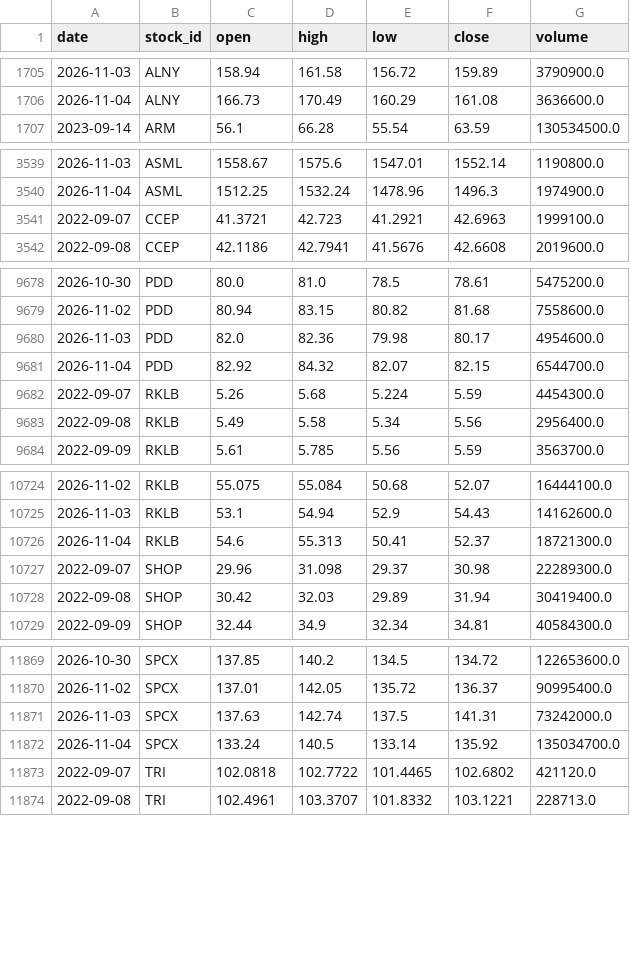
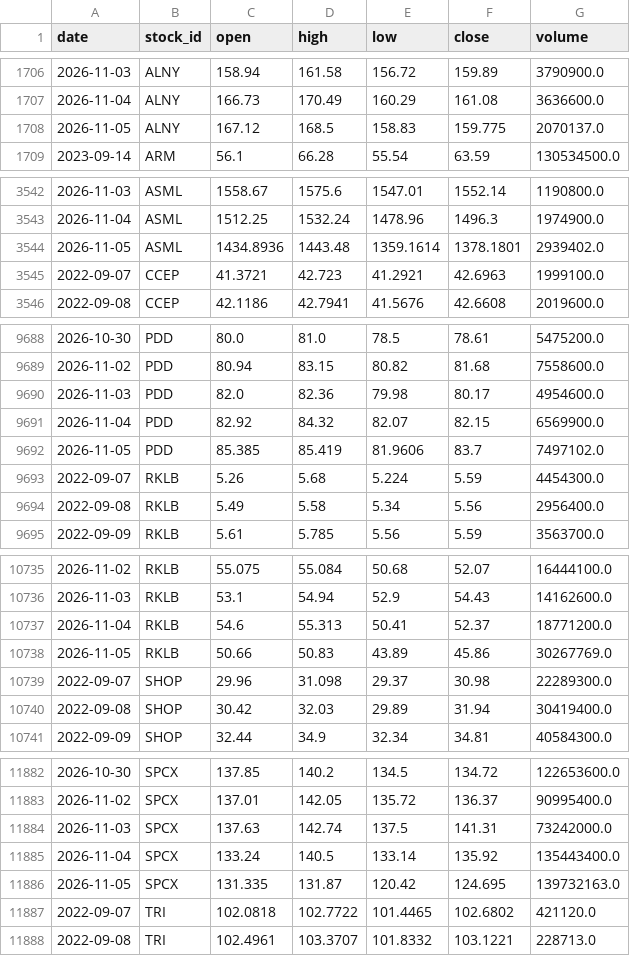
Before and after one commit to LiSh-chen/ForClaude, a CSV file: stock-derby/data/extra_prices.csv, drawn as a sheet; only a part is shown, gaps mark what is left out; the diff covers the shown part only.

```diff
--- a/stock-derby/data/extra_prices.csv
+++ b/stock-derby/data/extra_prices.csv
@@ -1706,2 +1707,3 @@ date,stock_id,open,high,low,close,volume
 2026-11-04,ALNY,166.73,170.49,160.29,161.08,3636600.0
+2026-11-05,ALNY,167.12,168.5,158.83,159.775,2070137.0
 2023-09-14,ARM,56.1,66.28,55.54,63.59,130534500.0
@@ -3540,2 +3543,3 @@ date,stock_id,open,high,low,close,volume
 2026-11-04,ASML,1512.25,1532.24,1478.96,1496.3,1974900.0
+2026-11-05,ASML,1434.8936,1443.48,1359.1614,1378.1801,2939402.0
 2022-09-07,CCEP,41.3721,42.723,41.2921,42.6963,1999100.0
@@ -9680,3 +9690,4 @@ date,stock_id,open,high,low,close,volume
 2026-11-03,PDD,82.0,82.36,79.98,80.17,4954600.0
-2026-11-04,PDD,82.92,84.32,82.07,82.15,6544700.0
+2026-11-04,PDD,82.92,84.32,82.07,82.15,6569900.0
+2026-11-05,PDD,85.385,85.419,81.9606,83.7,7497102.0
 2022-09-07,RKLB,5.26,5.68,5.224,5.59,4454300.0
@@ -10725,3 +10736,4 @@ date,stock_id,open,high,low,close,volume
 2026-11-03,RKLB,53.1,54.94,52.9,54.43,14162600.0
-2026-11-04,RKLB,54.6,55.313,50.41,52.37,18721300.0
+2026-11-04,RKLB,54.6,55.313,50.41,52.37,18771200.0
+2026-11-05,RKLB,50.66,50.83,43.89,45.86,30267769.0
 2022-09-07,SHOP,29.96,31.098,29.37,30.98,22289300.0
@@ -11871,3 +11884,4 @@ date,stock_id,open,high,low,close,volume
 2026-11-03,SPCX,137.63,142.74,137.5,141.31,73242000.0
-2026-11-04,SPCX,133.24,140.5,133.14,135.92,135034700.0
+2026-11-04,SPCX,133.24,140.5,133.14,135.92,135443400.0
+2026-11-05,SPCX,131.335,131.87,120.42,124.695,139732163.0
 2022-09-07,TRI,102.0818,102.7722,101.4465,102.6802,421120.0
```
Also changed, not shown: 10 added rows and 5 edited cells elsewhere in this file, stock-derby/data/extra_earnings.csv, 1 other file.
